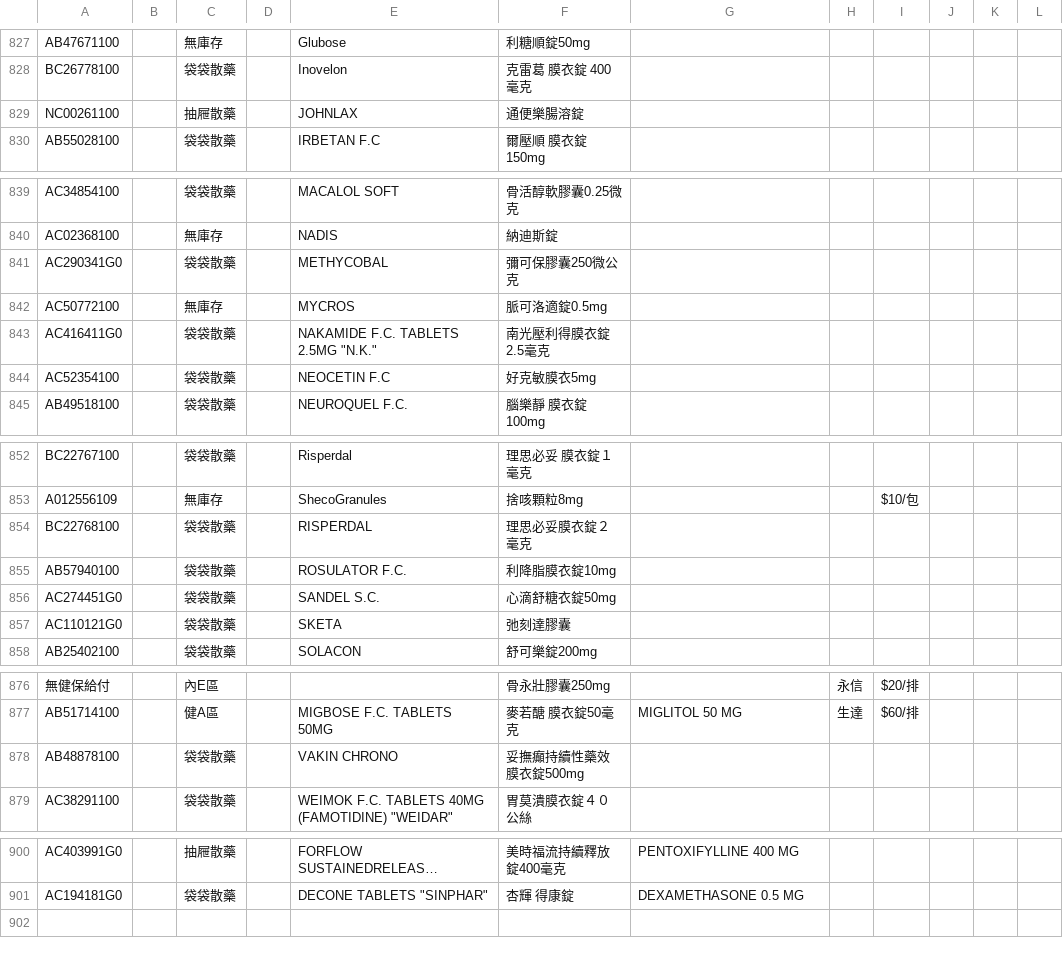
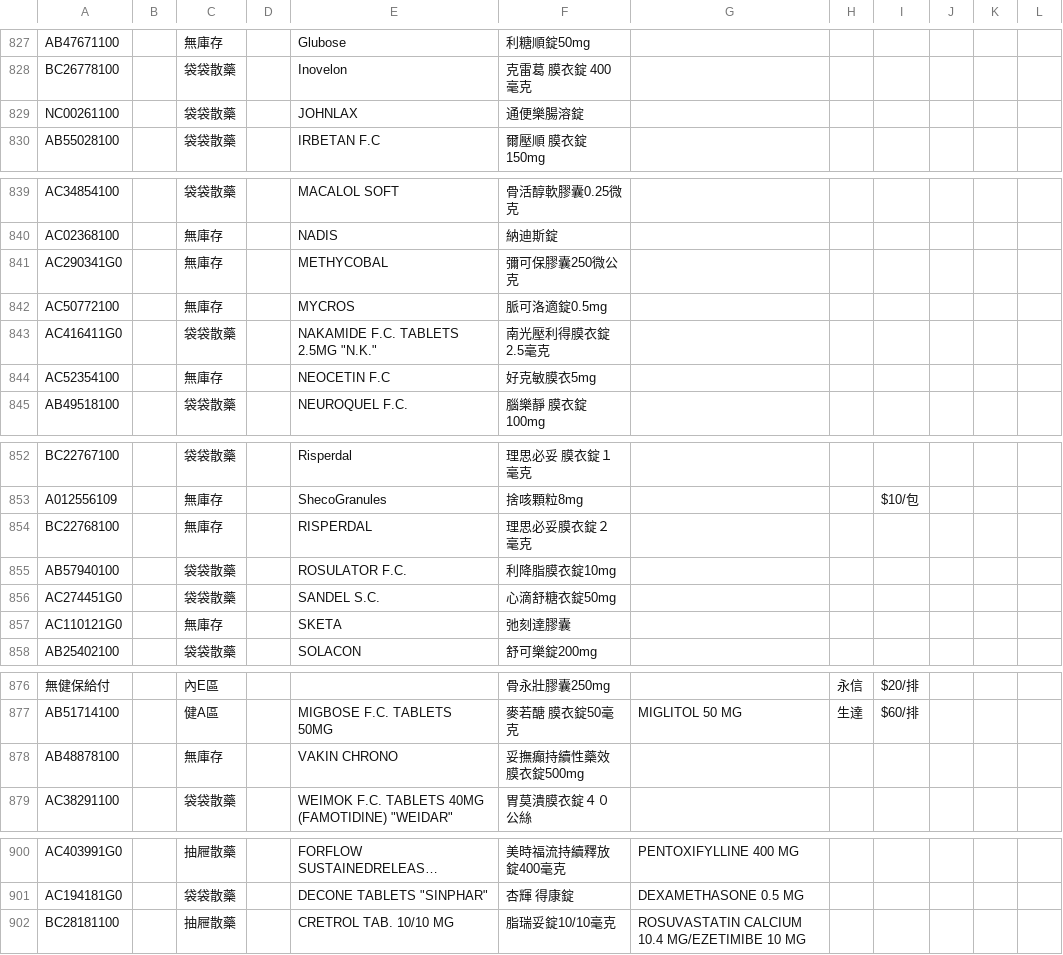
Before and after one commit to jianshiangsanho/drugSeat, a TSV file: data.tsv, drawn as a sheet; only a part is shown, gaps mark what is left out; long unchanged cells end in …; the diff names each change by its address in the sheet, - before the commit and + after, or states it on an @@ line.

Commit message:
update data.tsv

```diff
--- a/data.tsv
+++ b/data.tsv
-C829: 抽屜散藥
+C829: 袋袋散藥
-C841: 袋袋散藥
+C841: 無庫存
-C844: 袋袋散藥
+C844: 無庫存
-C854: 袋袋散藥
+C854: 無庫存
-C857: 袋袋散藥
+C857: 無庫存
-C878: 袋袋散藥
+C878: 無庫存
+row 902: BC28181100 |  | 抽屜散藥 |  | CRETROL TAB. 10/10 MG | 脂瑞妥錠10/10毫克 | ROSUVASTATIN CALCIUM 10.4 MG/EZETIMIBE 10 MG
```
